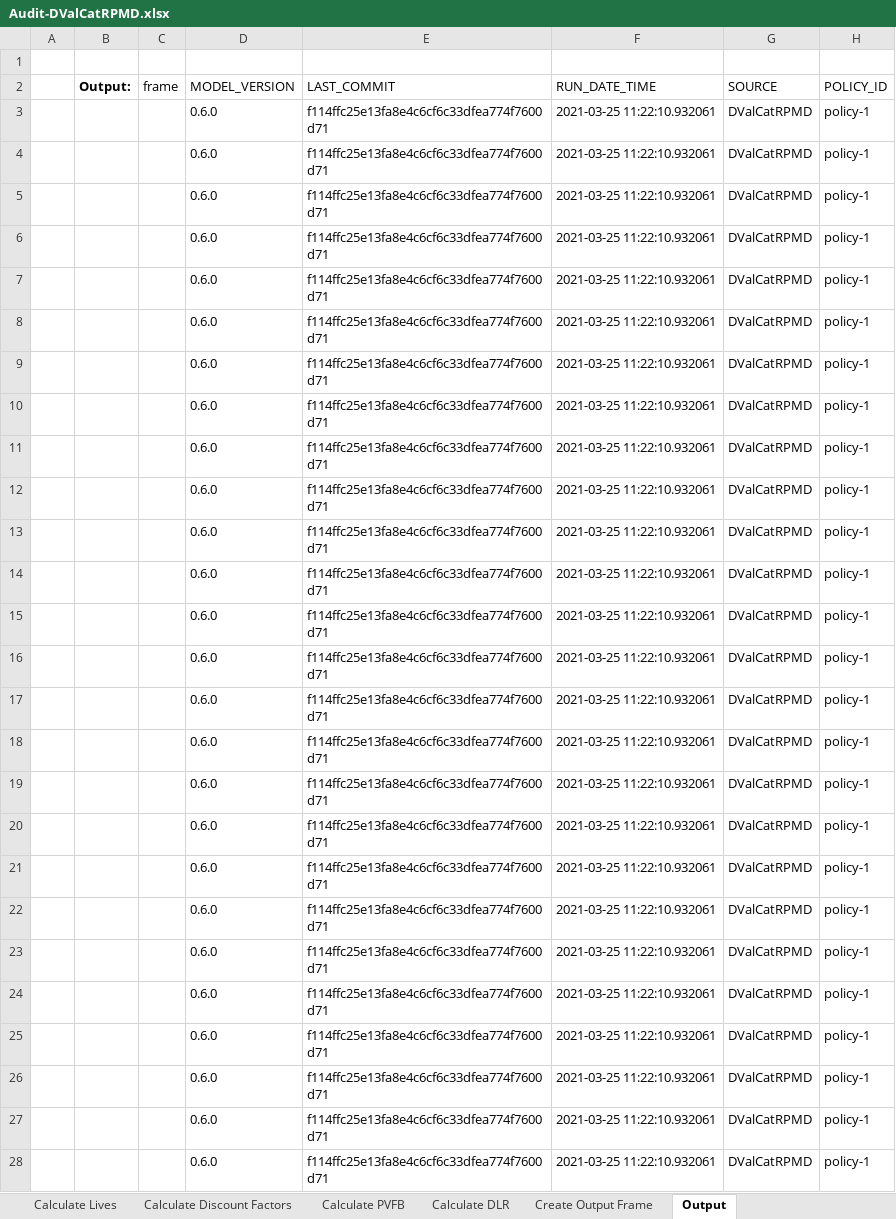
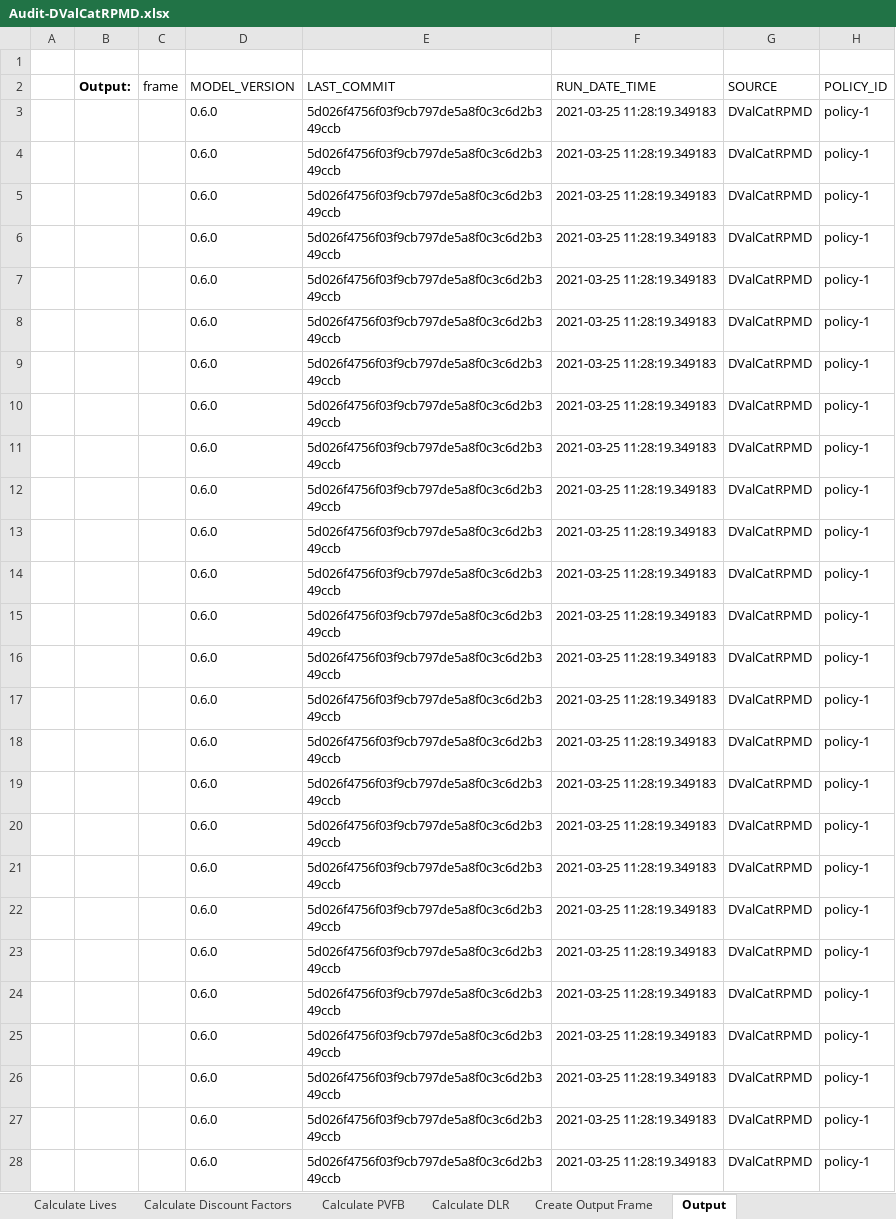
Before and after one commit to dustindall/idi-model, an Excel workbook: dev/_downloads/97406032cdd53381bfad62a4a8bf3995/Audit-DValCatRPMD.xlsx, sheet Output, drawn as a sheet; only a part is shown; values as stored, in another font and other column widths than the file's, no borders; the diff covers the shown part only; the diff names each change by its address in the sheet, - before the commit and + after, or states it on an @@ line.

```diff
--- a/dev/_downloads/97406032cdd53381bfad62a4a8bf3995/Audit-DValCatRPMD.xlsx (sheet Output)
+++ b/dev/_downloads/97406032cdd53381bfad62a4a8bf3995/Audit-DValCatRPMD.xlsx (sheet Output)
-E3:E28 (LAST_COMMIT): f114ffc25e13fa8e4c6cf6c33dfea774f7600d71
+E3:E28 (LAST_COMMIT): 5d026f4756f03f9cb797de5a8f0c3c6d2b349ccb
-F3:F28 (RUN_DATE_TIME): 2021-03-25 11:22:10.932061
+F3:F28 (RUN_DATE_TIME): 2021-03-25 11:28:19.349183
```
Also changed, not shown: 310 edited cells elsewhere in this sheet, sheet Create Output Frame, dev/_downloads/4533fb308d0fcfbc1bff47af57b392c4/Audit-AValColaRPMD.xlsx, dev/_downloads/9cf0c50576345a1a2bf3946b7ca51d94/Audit-ActiveLivesValEMD.xlsx, 41 other files.
